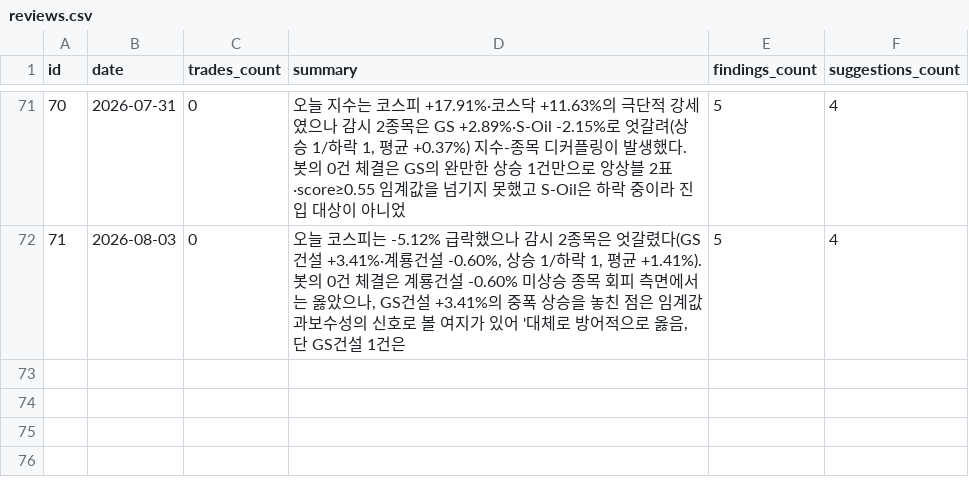
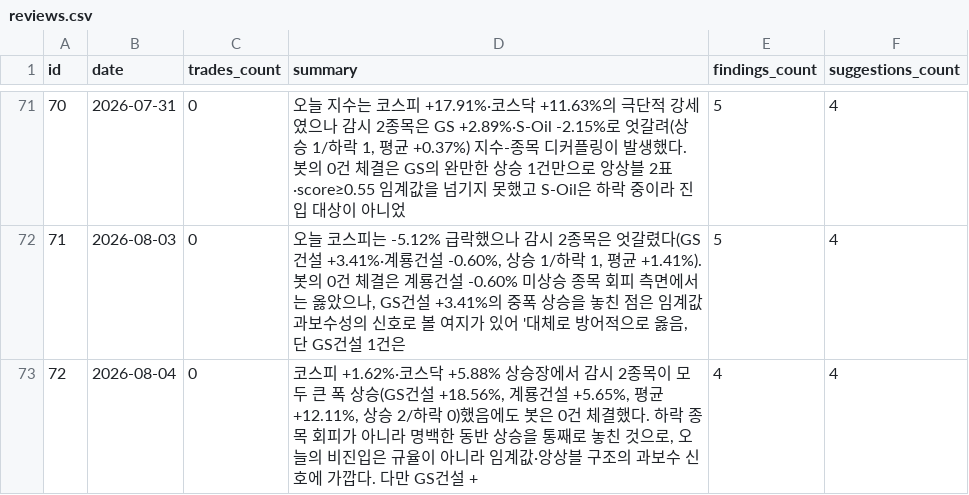
Before and after one commit to inwhan987/-, a CSV file: data/reviews.csv, drawn as a sheet; only a part is shown, gaps mark what is left out.

Commit message:
data: 일별 백업 2026-08-05 (체결 61건 / 리뷰 72건 / 뉴스 1건 / 로그 1839KB)

```diff
--- a/data/reviews.csv
+++ b/data/reviews.csv
@@ -72 +72,2 @@ id,date,trades_count,summary,findings_count,suggestions_count
 71,2026-08-03,0,"오늘 코스피는 -5.12% 급락했으나 감시 2종목은 엇갈렸다(GS건설 +3.41%·계룡건설 -0.60%, 상승 1/하락 1, 평균 +1.41%). 봇의 0건 체결은 계룡건설 -0.60% 미상승 종목 회피 측면에서는 옳았으나, GS건설 +3.41%의 중폭 상승을 놓친 점은 임계값 과보수성의 신호로 볼 여지가 있어 '대체로 방어적으로 옳음, 단 GS건설 1건은",5,4
+72,2026-08-04,0,"코스피 +1.62%·코스닥 +5.88% 상승장에서 감시 2종목이 모두 큰 폭 상승(GS건설 +18.56%, 계룡건설 +5.65%, 평균 +12.11%, 상승 2/하락 0)했음에도 봇은 0건 체결했다. 하락 종목 회피가 아니라 명백한 동반 상승을 통째로 놓친 것으로, 오늘의 비진입은 규율이 아니라 임계값·앙상블 구조의 과보수 신호에 가깝다. 다만 GS건설 +",4,4
```
Also changed, not shown: 22 other files.
